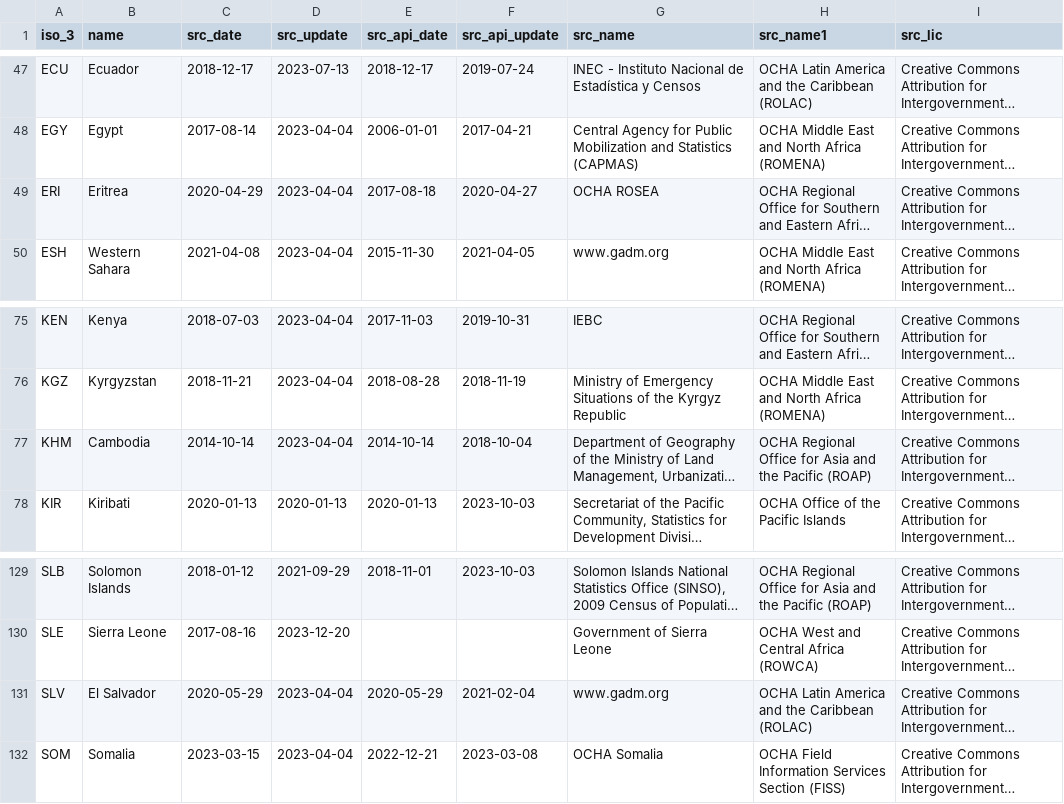
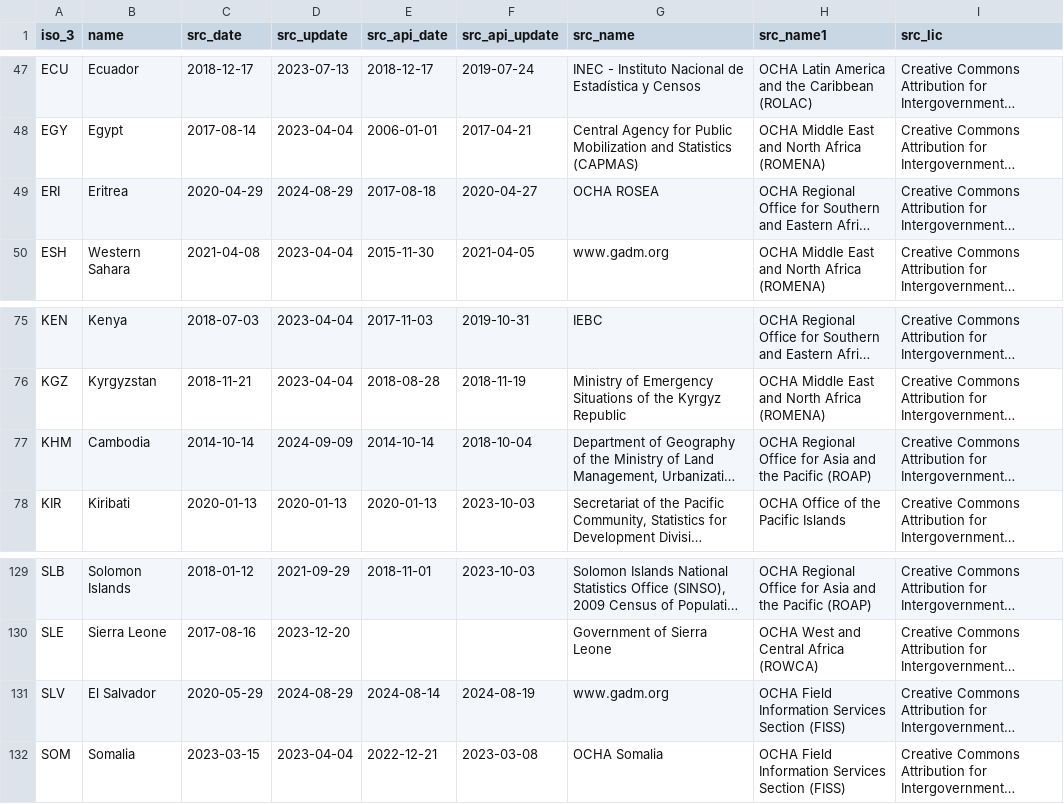
Before and after one commit to fieldmaps/admin-boundaries, a CSV file: inputs/cod.csv, drawn as a sheet; only a part is shown, gaps mark what is left out; long unchanged cells end in …; the diff names each change by its address in the sheet, - before the commit and + after, or states it on an @@ line.

```diff
--- a/inputs/cod.csv
+++ b/inputs/cod.csv
-D49 (src_update): 2023-04-04
+D49 (src_update): 2024-08-29
-D77 (src_update): 2023-04-04
+D77 (src_update): 2024-09-09
-D131 (src_update): 2023-04-04
+D131 (src_update): 2024-08-29
-E131 (src_api_date): 2020-05-29
+E131 (src_api_date): 2024-08-14
-F131 (src_api_update): 2021-02-04
+F131 (src_api_update): 2024-08-19
-H131 (src_name1): OCHA Latin America and the Caribbean (ROLAC)
+H131 (src_name1): OCHA Field Information Services Section (FISS)
```
Also changed, not shown: inputs/meta.csv, 1 other file.
